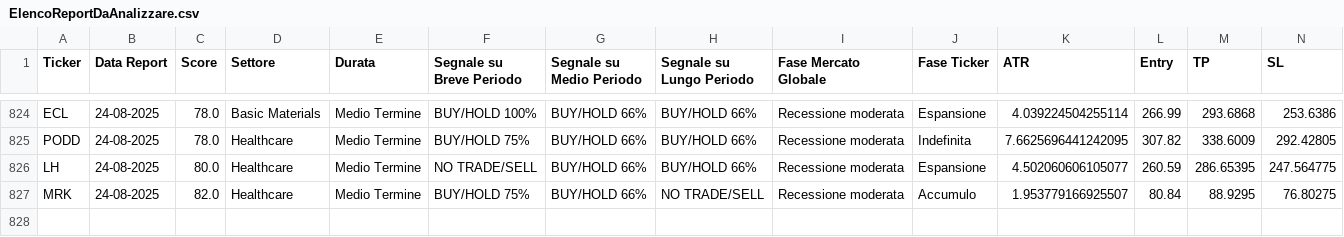
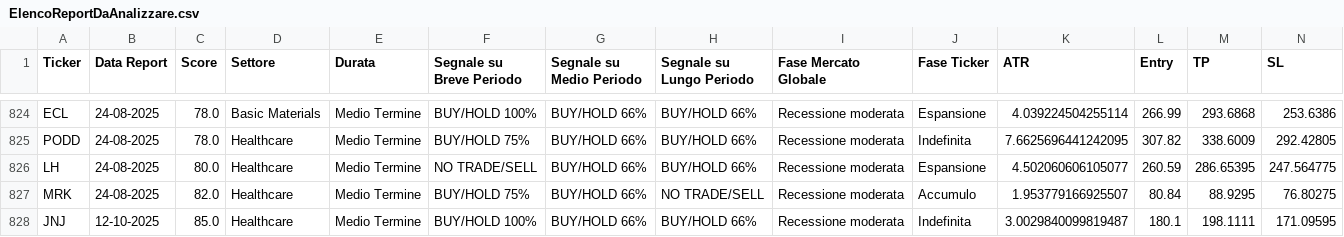
Before and after one commit to MassimoTedesco88/AutoFinanceReport, a CSV file: ReportHTMLFinali/ElencoReportDaAnalizzare.csv, drawn as a sheet; only a part is shown, gaps mark what is left out.

```diff
--- a/ReportHTMLFinali/ElencoReportDaAnalizzare.csv
+++ b/ReportHTMLFinali/ElencoReportDaAnalizzare.csv
@@ -827 +827,2 @@ LH,24-08-2025,80.0,Healthcare,Medio Termine,NO TRADE/SELL,BUY/HOLD 66%,BUY/HOLD
 MRK,24-08-2025,82.0,Healthcare,Medio Termine,BUY/HOLD 75%,BUY/HOLD 66%,NO TRADE/SELL,Recessione moderata,Accumulo,1.953779166925507,80.84,88.9295,76.80275
+JNJ,12-10-2025,85.0,Healthcare,Medio Termine,BUY/HOLD 100%,BUY/HOLD 66%,BUY/HOLD 66%,Recessione moderata,Indefinita,3.0029840099819487,180.1,198.1111,171.09595
```
Also changed, not shown: ReportHTMLFinali/ElencoReport.csv, 8 other files.
